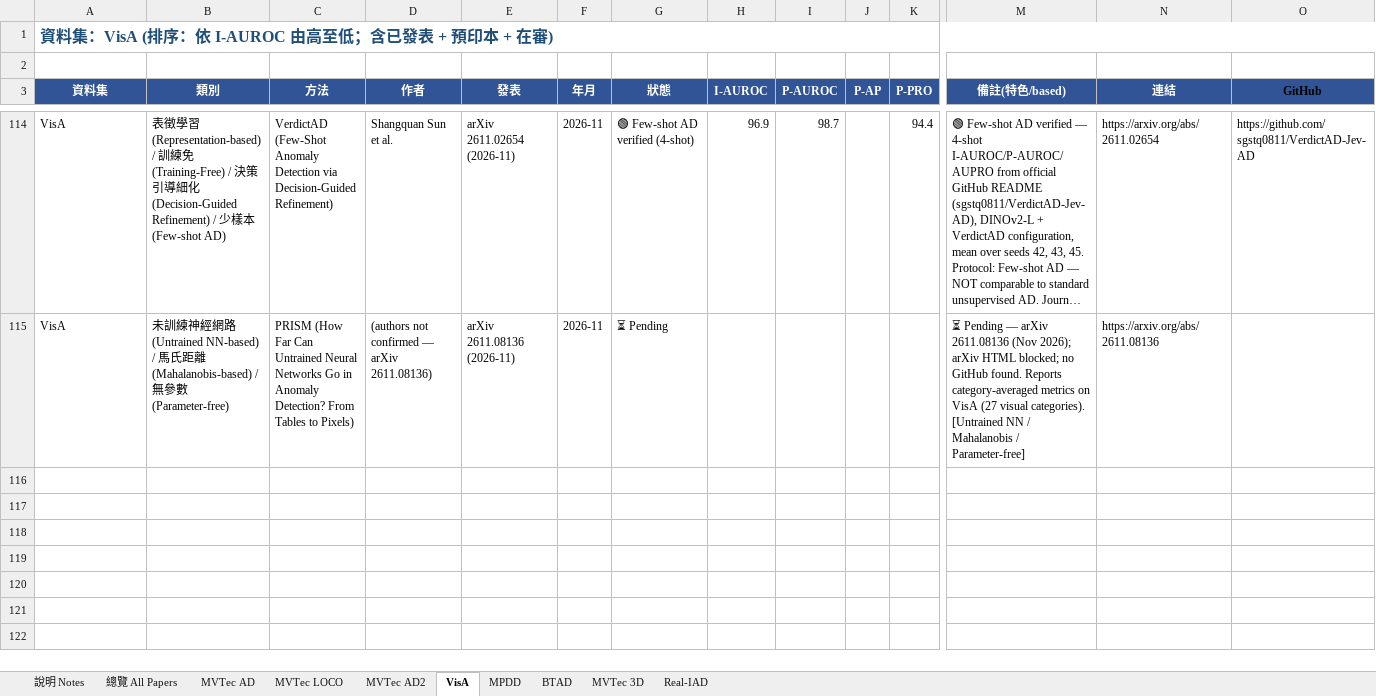
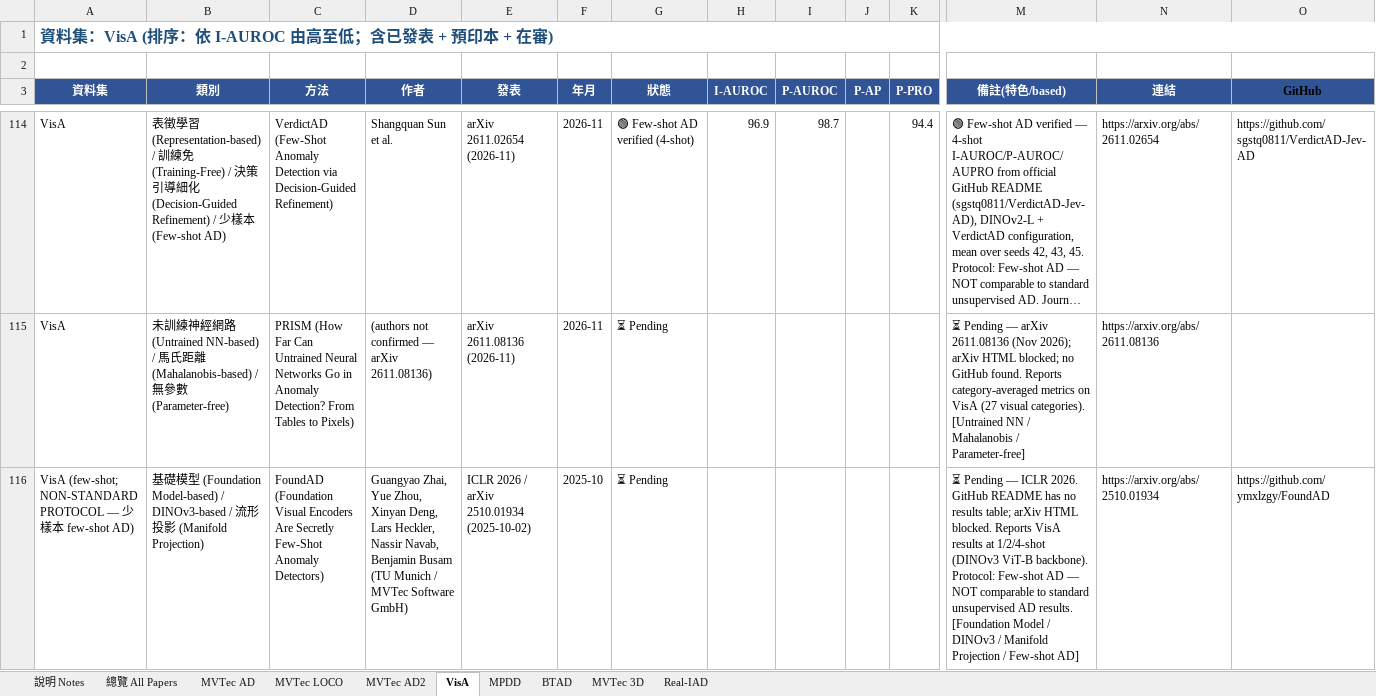
Before and after one commit to 112378074/NTUT-IVI-Lab--SOTA-Literature-Viewer, an Excel workbook: AnomalyDetection_Papers_Summary_v10_20260425.xlsx, sheet VisA, drawn as a sheet; only a part is shown, gaps mark what is left out; long unchanged cells end in …; values as stored, in another font and other column widths than the file's, no borders; rows hold the shown columns only; the diff covers the shown part only; the diff names each change by its address in the sheet, - before the commit and + after, or states it on an @@ line.

```diff
--- a/AnomalyDetection_Papers_Summary_v10_20260425.xlsx (sheet VisA)
+++ b/AnomalyDetection_Papers_Summary_v10_20260425.xlsx (sheet VisA)
+row 116: VisA (few-shot; NON-STANDARD PROTOCOL — 少樣本 few-shot AD) | 基礎模型 (Foundation Model-based) / DINOv3-based / 流形投影 (Manifold Projection) | FoundAD (Foundation Visual Encoders Are Secretly Few-Shot Anomaly Detectors) | Guangyao Zhai, Yue Zhou, Xinyan Deng, Lars Heckler, Nassir Navab, Benjamin Busam (TU Munich / MVTec Software GmbH) | ICLR 2026 / arXiv 2510.01934 (2025-10-02) | 2025-10 | ⏳ Pending |  |  |  |  | ⏳ Pending — ICLR 2026. GitHub README has no results table; arXiv HTML blocked. Reports VisA results at 1/2/4-shot (DINOv3 ViT-B backbone). Protocol: Few-shot AD — NOT comparable to standard unsupervised AD results. [Foundation Model / DINOv3 / Manifold Projection / Few-shot AD] | https://arxiv.org/abs/2510.01934 | https://github.com/ymxlzgy/FoundAD
```
Also changed, not shown: 1 added row elsewhere in this sheet, sheet MVTec AD, sheet 總覽 All Papers, sheet MPDD, 3 other files.
